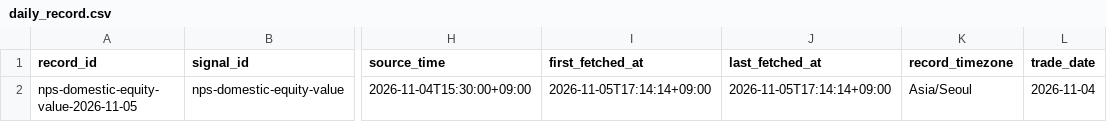
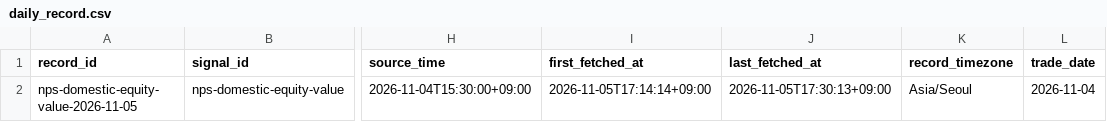
Before and after one commit to Jin050310/daliy-dashboard, a CSV file: nps_tracker/data/daily_record.csv, drawn as a sheet; only a part is shown, gaps mark what is left out; the diff names each change by its address in the sheet, - before the commit and + after, or states it on an @@ line.

```diff
--- a/nps_tracker/data/daily_record.csv
+++ b/nps_tracker/data/daily_record.csv
-J2 (last_fetched_at): 2026-11-05T17:14:14+09:00
+J2 (last_fetched_at): 2026-11-05T17:30:13+09:00
```
